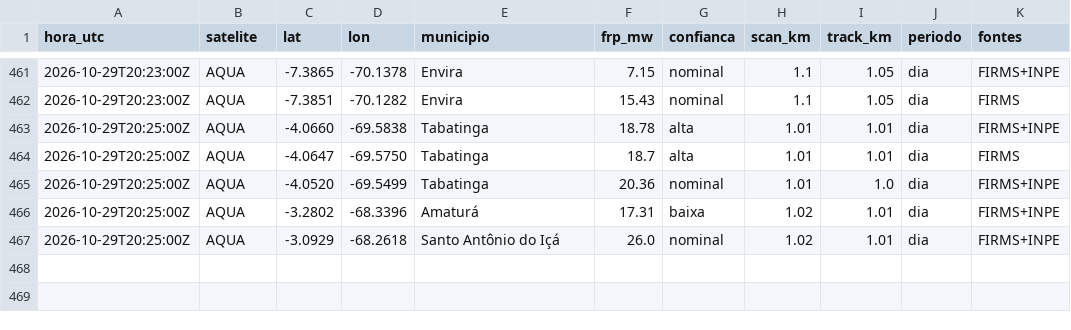
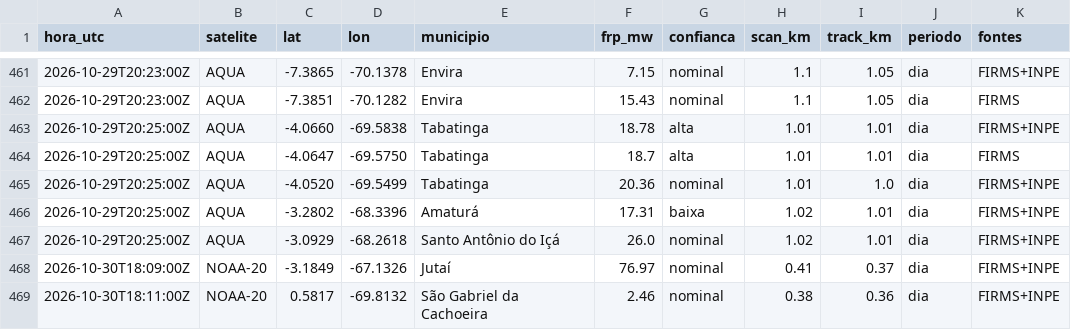
Before and after one commit to UFAMCCA/MonitorBETA, a CSV file: docs/data/historico/benjamin-constant/2026-10.csv, drawn as a sheet; only a part is shown, gaps mark what is left out; the diff names each change by its address in the sheet, - before the commit and + after, or states it on an @@ line.

```diff
--- a/docs/data/historico/benjamin-constant/2026-10.csv
+++ b/docs/data/historico/benjamin-constant/2026-10.csv
+row 468: 2026-10-30T18:09:00Z | NOAA-20 | -3.1849 | -67.1326 | Jutaí | 76.97 | nominal | 0.41 | 0.37 | dia | FIRMS+INPE
+row 469: 2026-10-30T18:11:00Z | NOAA-20 | 0.5817 | -69.8132 | São Gabriel da Cachoeira | 2.46 | nominal | 0.38 | 0.36 | dia | FIRMS+INPE
```
Also changed, not shown: docs/data/historico/coari/2026-10.csv, docs/data/historico/humaita/2026-10.csv, 32 other files.
